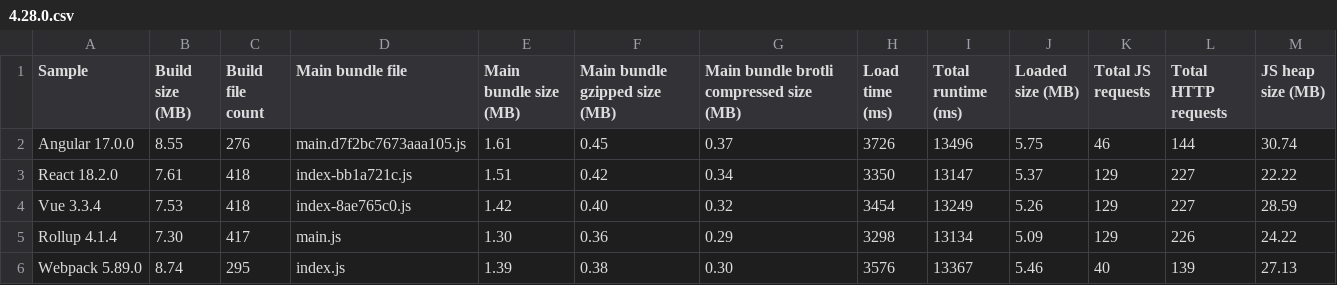
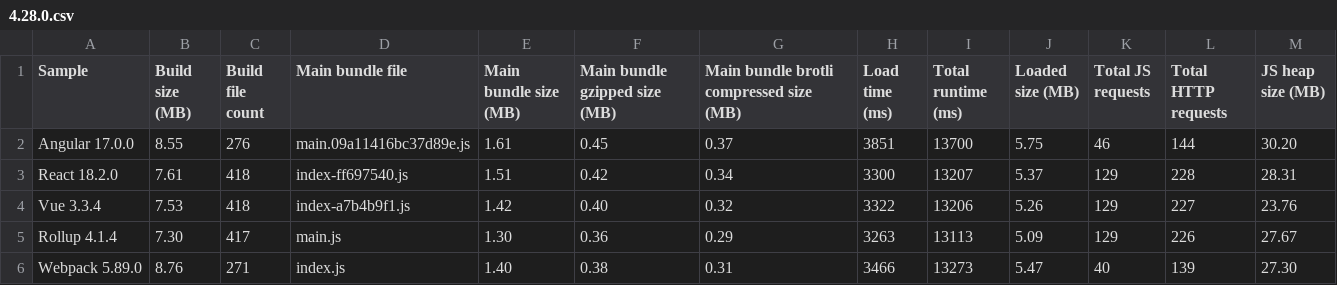
Before and after one commit to Esri/jsapi-resources, a CSV file: esm-samples/.metrics/4.28.0.csv, drawn as a sheet.

```diff
--- a/esm-samples/.metrics/4.28.0.csv
+++ b/esm-samples/.metrics/4.28.0.csv
@@ -1,6 +1,6 @@
 Sample,Build size (MB),Build file count,Main bundle file,Main bundle size (MB),Main bundle gzipped size (MB),Main bundle brotli compressed size (MB),Load time (ms),Total runtime (ms),Loaded size (MB),Total JS requests,Total HTTP requests,JS heap size (MB)
-Angular 17.0.0,8.55,276,main.d7f2bc7673aaa105.js,1.61,0.45,0.37,3726,13496,5.75,46,144,30.74
-React 18.2.0,7.61,418,index-bb1a721c.js,1.51,0.42,0.34,3350,13147,5.37,129,227,22.22
-Vue 3.3.4,7.53,418,index-8ae765c0.js,1.42,0.40,0.32,3454,13249,5.26,129,227,28.59
-Rollup 4.1.4,7.30,417,main.js,1.30,0.36,0.29,3298,13134,5.09,129,226,24.22
-Webpack 5.89.0,8.74,295,index.js,1.39,0.38,0.30,3576,13367,5.46,40,139,27.13
+Angular 17.0.0,8.55,276,main.09a11416bc37d89e.js,1.61,0.45,0.37,3851,13700,5.75,46,144,30.20
+React 18.2.0,7.61,418,index-ff697540.js,1.51,0.42,0.34,3300,13207,5.37,129,228,28.31
+Vue 3.3.4,7.53,418,index-a7b4b9f1.js,1.42,0.40,0.32,3322,13206,5.26,129,227,23.76
+Rollup 4.1.4,7.30,417,main.js,1.30,0.36,0.29,3263,13113,5.09,129,226,27.67
+Webpack 5.89.0,8.76,271,index.js,1.40,0.38,0.31,3466,13273,5.47,40,139,27.30
```
Also changed, not shown: 2 other files.
